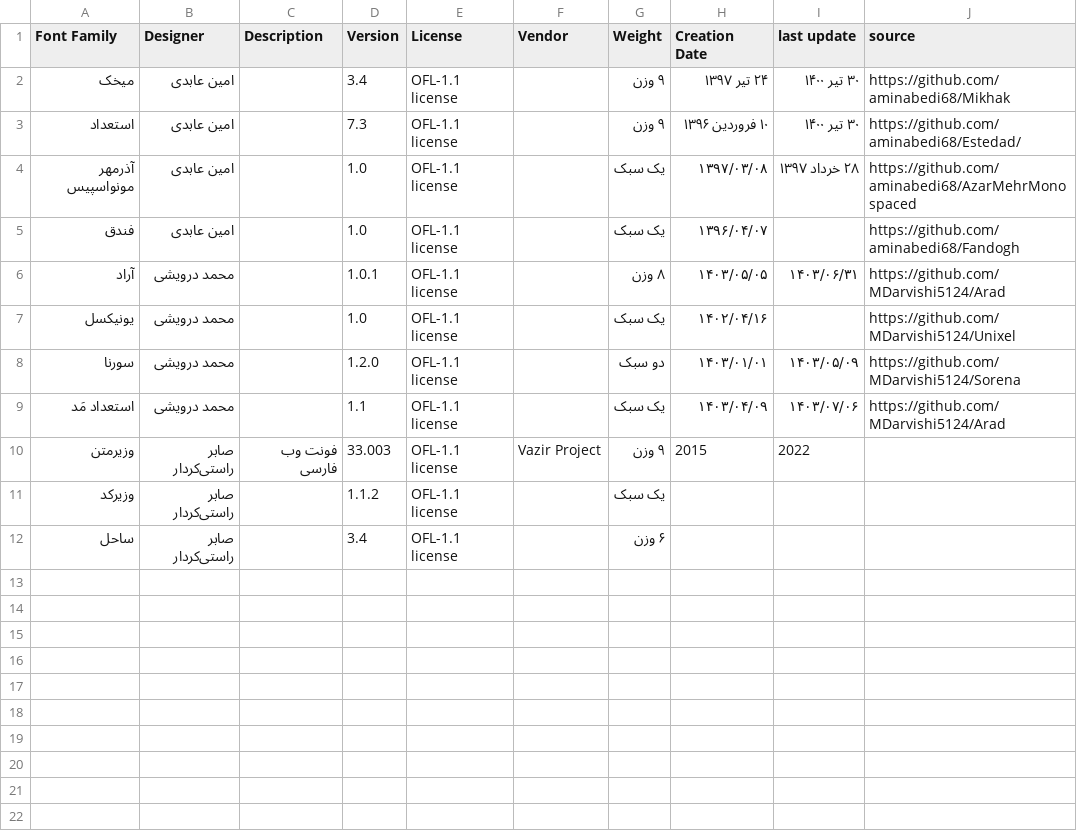
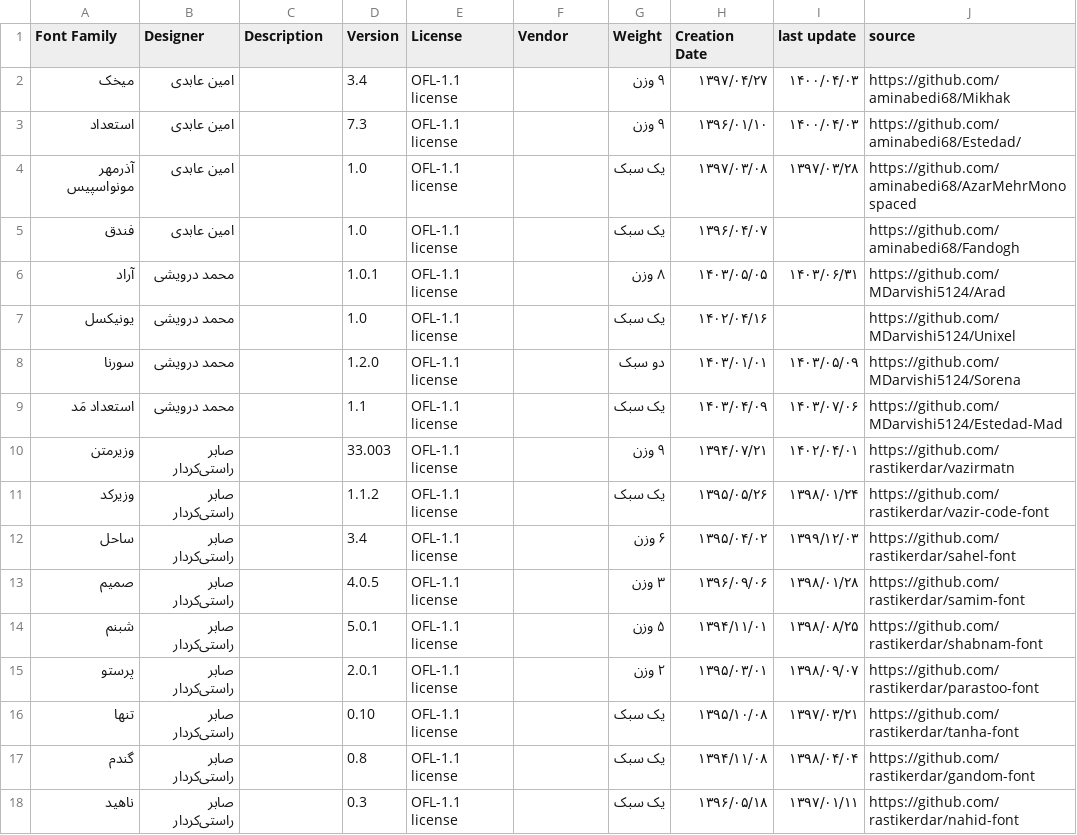
Before and after one commit to librefontfa/resources, a CSV file: database.csv, drawn as a sheet.

Commit message:
تکمیل بعضی بخش ها
اضافه شدن دیگر فونت های مرحوم صابر راستی کردار و تکمیل تمام بخش های مربوط به آنها

```diff
--- a/database.csv
+++ b/database.csv
@@ -1,5 +1,5 @@
 Font Family ,Designer ,Description,Version,License,Vendor,Weight,Creation Date,last update,source
-میخک,امین عابدی,,3.4,OFL-1.1 license ,,۹ وزن,۲۴ تیر ۱۳۹۷,۳۰ تیر ۱۴۰۰,https://github.com/aminabedi68/Mikhak
-استعداد,امین عابدی,,7.3,OFL-1.1 license ,,۹ وزن,۱۰ فروردین ۱۳۹۶,۳۰ تیر ۱۴۰۰,https://github.com/aminabedi68/Estedad/
-آذرمهر مونواسپیس,امین عابدی,,1.0,OFL-1.1 license ,,یک سبک,۱۳۹۷/۰۳/۰۸,۲۸ خرداد ۱۳۹۷,https://github.com/aminabedi68/AzarMehrMonospaced
+میخک,امین عابدی,,3.4,OFL-1.1 license ,,۹ وزن,۱۳۹۷/۰۴/۲۷,۱۴۰۰/۰۴/۰۳,https://github.com/aminabedi68/Mikhak
+استعداد,امین عابدی,,7.3,OFL-1.1 license ,,۹ وزن,۱۳۹۶/۰۱/۱۰,۱۴۰۰/۰۴/۰۳,https://github.com/aminabedi68/Estedad/
+آذرمهر مونواسپیس,امین عابدی,,1.0,OFL-1.1 license ,,یک سبک,۱۳۹۷/۰۳/۰۸,۱۳۹۷/۰۳/۲۸ ,https://github.com/aminabedi68/AzarMehrMonospaced
 فندق,امین عابدی,,1.0,OFL-1.1 license ,,یک سبک,۱۳۹۶/۰۴/۰۷,,https://github.com/aminabedi68/Fandogh
@@ -8,5 +8,11 @@ Font Family ,Designer ,Description,Version,License,Vendor,Weight,Creation Date,l
 سورنا,محمد درویشی,,1.2.0,OFL-1.1 license ,,دو سبک,۱۴۰۳/۰۱/۰۱,۱۴۰۳/۰۵/۰۹,https://github.com/MDarvishi5124/Sorena
-استعداد مَد,محمد درویشی,,1.1,OFL-1.1 license ,,یک سبک,۱۴۰۳/۰۴/۰۹,۱۴۰۳/۰۷/۰۶,https://github.com/MDarvishi5124/Arad
-وزیرمتن,صابر راستی‌کردار,فونت وب فارسی,33.003,OFL-1.1 license ,Vazir Project,۹ وزن,2015,2022,
-وزیرکد,صابر راستی‌کردار,,1.1.2,OFL-1.1 license ,,یک سبک,,,
-ساحل,صابر راستی‌کردار,,3.4,OFL-1.1 license ,,۶ وزن,,,
+استعداد مَد,محمد درویشی,,1.1,OFL-1.1 license ,,یک سبک,۱۴۰۳/۰۴/۰۹,۱۴۰۳/۰۷/۰۶,https://github.com/MDarvishi5124/Estedad-Mad
+وزیرمتن,صابر راستی‌کردار,,33.003,OFL-1.1 license ,,۹ وزن,۱۳۹۴/۰۷/۲۱,۱۴۰۲/۰۴/۰۱,https://github.com/rastikerdar/vazirmatn
+وزیرکد,صابر راستی‌کردار,,1.1.2,OFL-1.1 license ,,یک سبک,۱۳۹۵/۰۵/۲۶,۱۳۹۸/۰۱/۲۴,https://github.com/rastikerdar/vazir-code-font
+ساحل,صابر راستی‌کردار,,3.4,OFL-1.1 license ,,۶ وزن,۱۳۹۵/۰۴/۰۲,۱۳۹۹/۱۲/۰۳,https://github.com/rastikerdar/sahel-font
+صمیم,صابر راستی‌کردار,,4.0.5,OFL-1.1 license ,,۳ وزن,۱۳۹۶/۰۹/۰۶,۱۳۹۸/۰۱/۲۸,https://github.com/rastikerdar/samim-font
+شبنم,صابر راستی‌کردار,,5.0.1,OFL-1.1 license ,,۵ وزن,۱۳۹۴/۱۱/۰۱,۱۳۹۸/۰۸/۲۵,https://github.com/rastikerdar/shabnam-font
+پرستو,صابر راستی‌کردار,,2.0.1,OFL-1.1 license ,,۲ وزن,۱۳۹۵/۰۳/۰۱,۱۳۹۸/۰۹/۰۷,https://github.com/rastikerdar/parastoo-font
+تنها,صابر راستی‌کردار,,0.10,OFL-1.1 license ,,یک سبک,۱۳۹۵/۱۰/۰۸,۱۳۹۷/۰۳/۲۱,https://github.com/rastikerdar/tanha-font
+گندم,صابر راستی‌کردار,,0.8,OFL-1.1 license ,,یک سبک,۱۳۹۴/۱۱/۰۸,۱۳۹۸/۰۴/۰۴,https://github.com/rastikerdar/gandom-font
+ناهید,صابر راستی‌کردار,,0.3,OFL-1.1 license ,,یک سبک,۱۳۹۶/۰۵/۱۸,۱۳۹۷/۰۱/۱۱,https://github.com/rastikerdar/nahid-font
```
